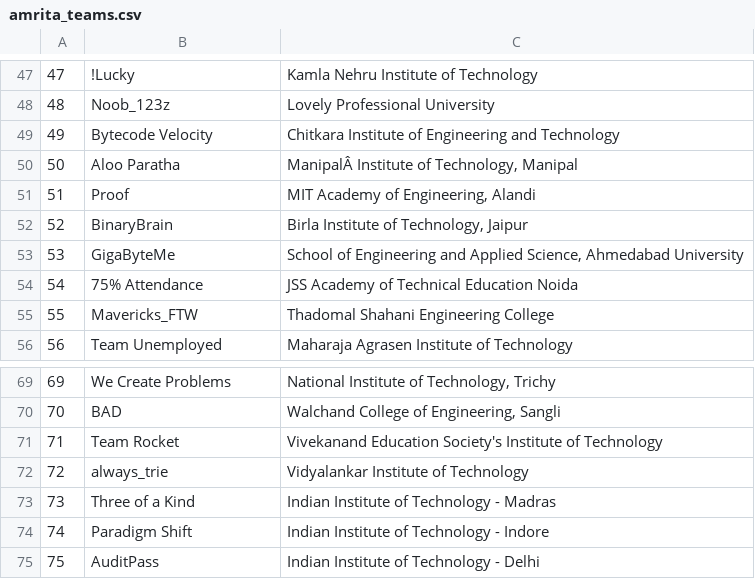
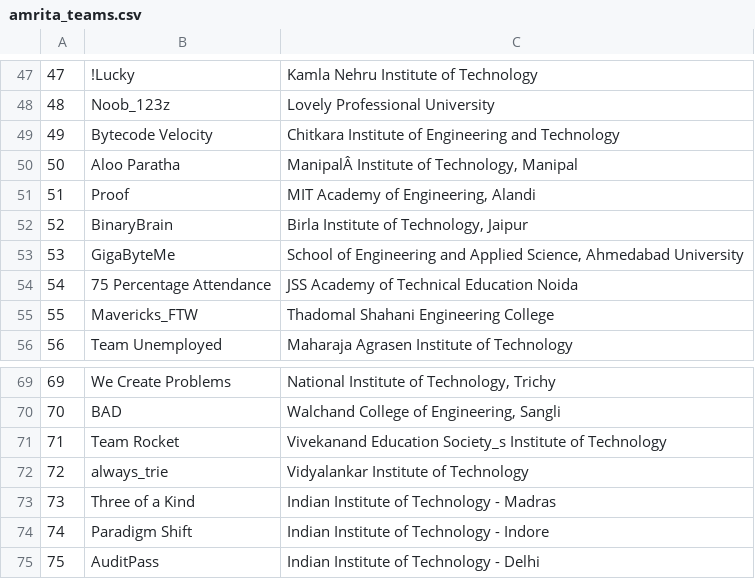
Before and after one commit to aswinashok44/icpcindia21, a CSV file: teams/amrita_teams.csv, drawn as a sheet; only a part is shown, gaps mark what is left out.

Commit message:
updated amrita list

```diff
--- a/teams/amrita_teams.csv
+++ b/teams/amrita_teams.csv
@@ -53,3 +53,3 @@
 53,GigaByteMe,"School of Engineering and Applied Science, Ahmedabad University",
-54,75% Attendance,JSS Academy of Technical Education Noida,
+54,75 Percentage Attendance,JSS Academy of Technical Education Noida,
 55,Mavericks_FTW,Thadomal Shahani Engineering College,
@@ -70,3 +70,3 @@
 70,BAD,"Walchand College of Engineering, Sangli",
-71,Team Rocket,Vivekanand Education Society's Institute of Technology,
+71,Team Rocket,Vivekanand Education Society_s Institute of Technology,
 72,always_trie,Vidyalankar Institute of Technology,
```
